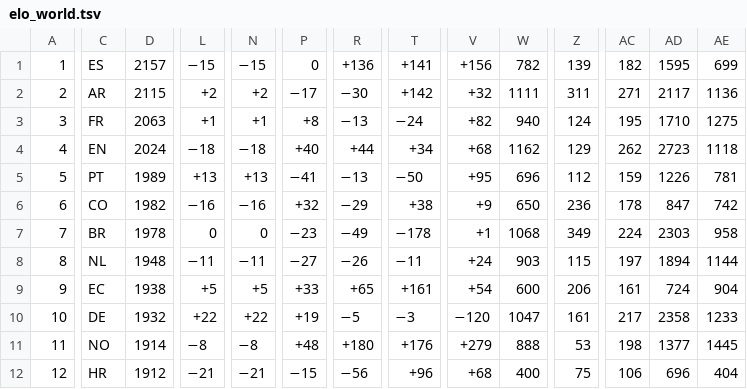
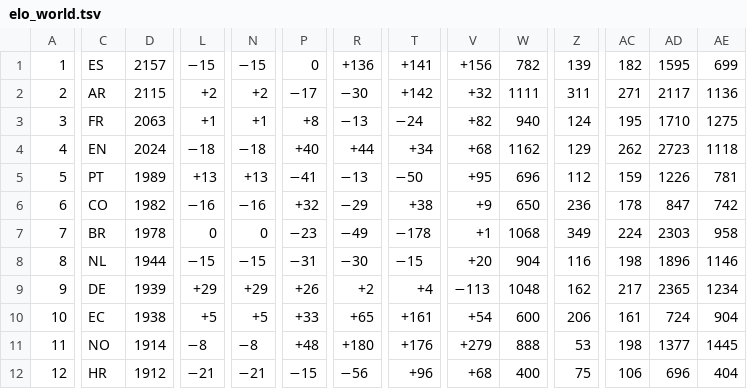
Before and after one commit to waledosunmu/worldcup-predictor, a TSV file: data/raw/elo_world.tsv, drawn as a sheet; only a part is shown, gaps mark what is left out; removed rows and columns are numbered as before the commit, all else as after; rows hold the shown columns only; the diff covers the shown part only; the diff names each change by its address in the sheet, - before the commit and + after, or states it on an @@ line.

```diff
--- a/data/raw/elo_world.tsv
+++ b/data/raw/elo_world.tsv
-D8: 1948
+D8: 1944
-L8: −11
+L8: −15
-N8: −11
+N8: −15
-P8: −27
+P8: −31
-R8: −26
+R8: −30
-T8: −11
+T8: −15
-V8: +24
+V8: +20
-W8: 903
+W8: 904
-Z8: 115
+Z8: 116
-AC8: 197
+AC8: 198
-AD8: 1894
+AD8: 1896
-AE8: 1144
+AE8: 1146
+row 9: 9 | DE | 1939 | +29 | +29 | +26 | +2 | +4 | −113 | 1048 | 162 | 217 | 2365 | 1234
-A10: 9
+A10: 10
-row 10: 10 | DE | 1932 | +22 | +22 | +19 | −5 | −3 | −120 | 1047 | 161 | 217 | 2358 | 1233
```
Also changed, not shown: 1 added row, 1 removed row and 35 edited cells elsewhere in this file, 13 other files.
